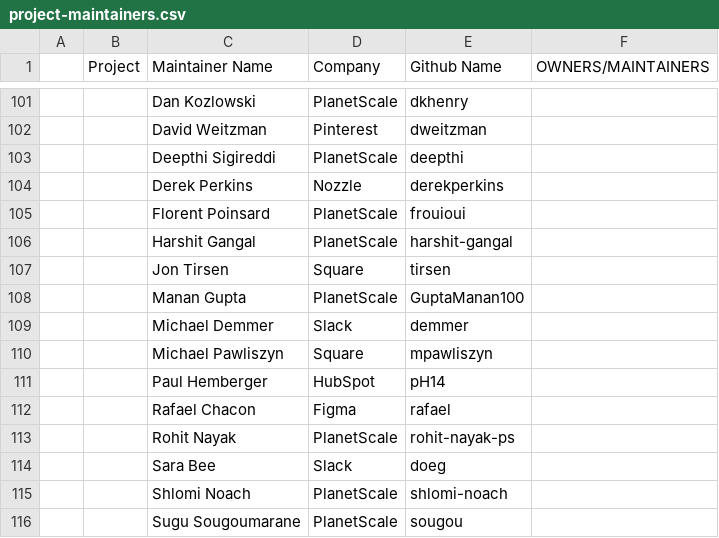
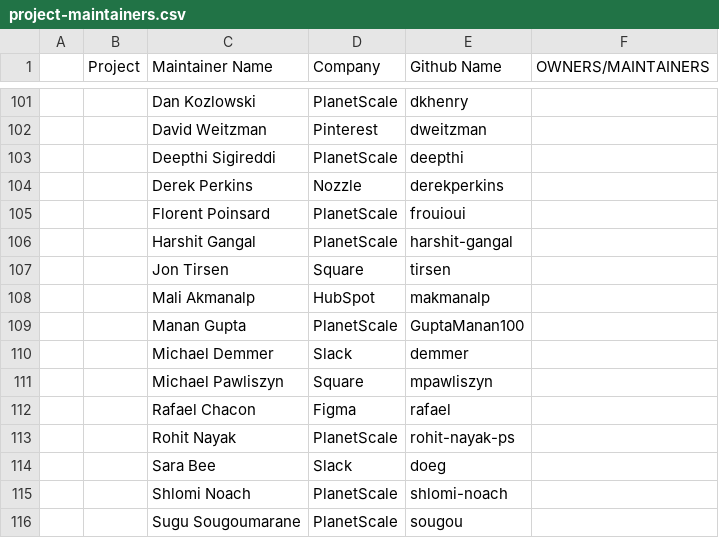
Before and after one commit to cncf/foundation, a CSV file: project-maintainers.csv, drawn as a sheet; only a part is shown, gaps mark what is left out; removed rows and columns are numbered as before the commit, all else as after; the diff names each change by its address in the sheet, - before the commit and + after, or states it on an @@ line.

Commit message:
Add Mali Akmanalp (makmanalp) makmanalp@hubspot.com to Vitess
Signed-off-by: Alkin Tezuysal <alkin.tezuysal@gmail.com>

```diff
--- a/project-maintainers.csv
+++ b/project-maintainers.csv
+row 108:  |  | Mali Akmanalp | HubSpot | makmanalp
-row 111:  |  | Paul Hemberger | HubSpot | pH14
```
